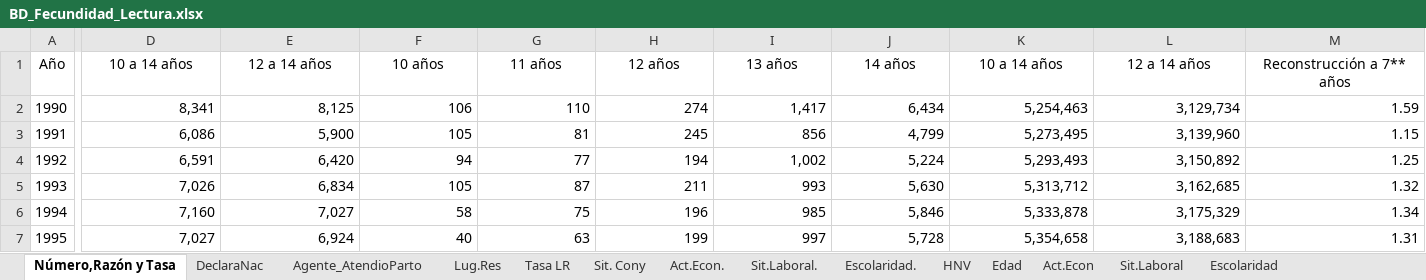
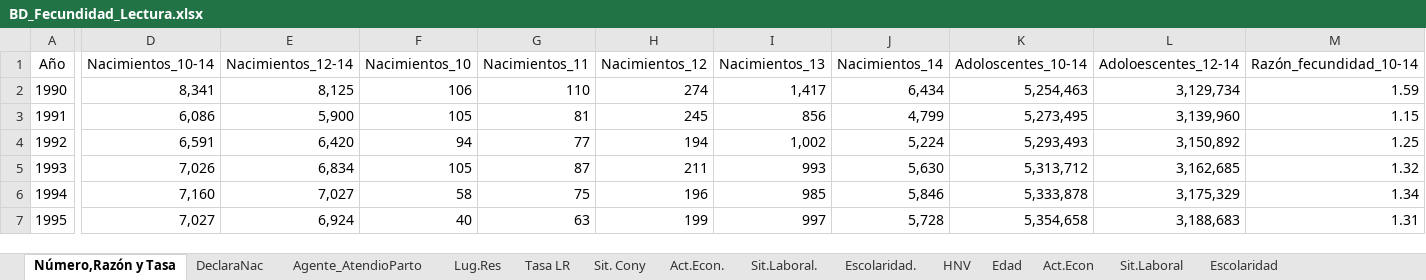
Before and after one commit to AprendR/DatosPerspectivaGenero, an Excel workbook: Material/BD_Fecundidad_Lectura.xlsx, sheet Número,Razón y Tasa, drawn as a sheet; only a part is shown, gaps mark what is left out; values as stored, in another font and other column widths than the file's, no borders; charts and pictures not drawn; the diff covers the shown part only; the diff names each change by its address in the sheet, - before the commit and + after, or states it on an @@ line.

```diff
--- a/Material/BD_Fecundidad_Lectura.xlsx (sheet Número,Razón y Tasa)
+++ b/Material/BD_Fecundidad_Lectura.xlsx (sheet Número,Razón y Tasa)
-D1: 10 a 14 años
+D1: Nacimientos_10-14
-E1: 12 a 14 años
+E1: Nacimientos_12-14
-F1: 10 años
+F1: Nacimientos_10
-G1: 11 años
+G1: Nacimientos_11
-H1: 12 años
+H1: Nacimientos_12
-I1: 13 años
+I1: Nacimientos_13
-J1: 14 años
+J1: Nacimientos_14
-K1: 10 a 14 años
+K1: Adoloscentes_10-14
-L1: 12 a 14 años
+L1: Adoloescentes_12-14
-M1: Reconstrucción a 7** años
+M1: Razón_fecundidad_10-14
```
Also changed, not shown: 1 edited cell elsewhere in this sheet, sheet Edad, sheet DeclaraNac, sheet HNV, sheet Escolaridad., sheet Escolaridad, sheet Tasa LR, 7 more sheets.
